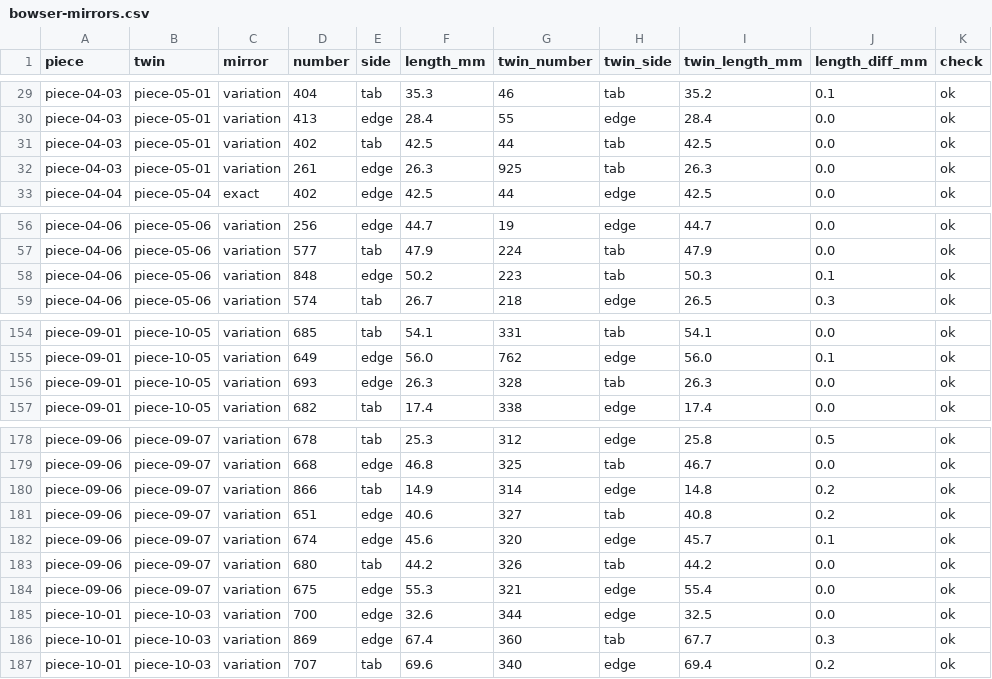
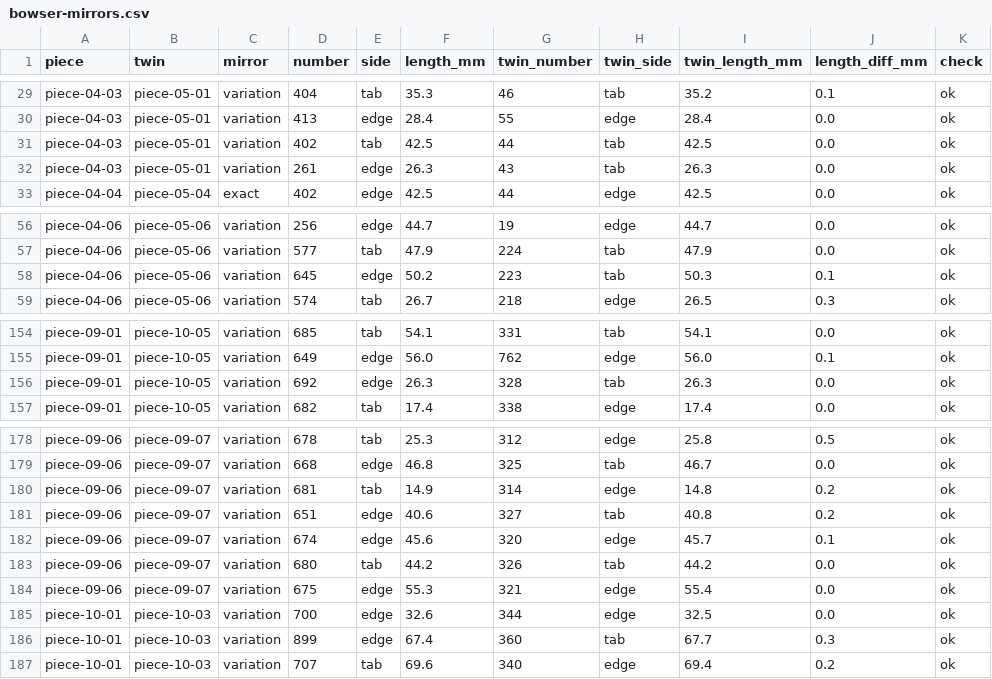
Before and after one commit to tungufoss/cricut-pdf-to-svg, a CSV file: data/bowser/bowser-mirrors.csv, drawn as a sheet; only a part is shown, gaps mark what is left out; the diff covers the shown part only.

```diff
--- a/data/bowser/bowser-mirrors.csv
+++ b/data/bowser/bowser-mirrors.csv
@@ -31,3 +31,3 @@ piece-04-03,piece-05-01,variation,413,edge,28.4,55,edge,28.4,0.0,ok
 piece-04-03,piece-05-01,variation,402,tab,42.5,44,tab,42.5,0.0,ok
-piece-04-03,piece-05-01,variation,261,edge,26.3,925,tab,26.3,0.0,ok
+piece-04-03,piece-05-01,variation,261,edge,26.3,43,tab,26.3,0.0,ok
 piece-04-04,piece-05-04,exact,402,edge,42.5,44,edge,42.5,0.0,ok
@@ -57,3 +57,3 @@ piece-04-06,piece-05-06,variation,256,edge,44.7,19,edge,44.7,0.0,ok
 piece-04-06,piece-05-06,variation,577,tab,47.9,224,tab,47.9,0.0,ok
-piece-04-06,piece-05-06,variation,848,edge,50.2,223,tab,50.3,0.1,ok
+piece-04-06,piece-05-06,variation,645,edge,50.2,223,tab,50.3,0.1,ok
 piece-04-06,piece-05-06,variation,574,tab,26.7,218,edge,26.5,0.3,ok
@@ -155,3 +155,3 @@ piece-09-01,piece-10-05,variation,685,tab,54.1,331,tab,54.1,0.0,ok
 piece-09-01,piece-10-05,variation,649,edge,56.0,762,edge,56.0,0.1,ok
-piece-09-01,piece-10-05,variation,693,edge,26.3,328,tab,26.3,0.0,ok
+piece-09-01,piece-10-05,variation,692,edge,26.3,328,tab,26.3,0.0,ok
 piece-09-01,piece-10-05,variation,682,tab,17.4,338,edge,17.4,0.0,ok
@@ -179,3 +179,3 @@ piece-09-06,piece-09-07,variation,678,tab,25.3,312,edge,25.8,0.5,ok
 piece-09-06,piece-09-07,variation,668,edge,46.8,325,tab,46.7,0.0,ok
-piece-09-06,piece-09-07,variation,866,tab,14.9,314,edge,14.8,0.2,ok
+piece-09-06,piece-09-07,variation,681,tab,14.9,314,edge,14.8,0.2,ok
 piece-09-06,piece-09-07,variation,651,edge,40.6,327,tab,40.8,0.2,ok
@@ -185,3 +185,3 @@ piece-09-06,piece-09-07,variation,675,edge,55.3,321,edge,55.4,0.0,ok
 piece-10-01,piece-10-03,variation,700,edge,32.6,344,edge,32.5,0.0,ok
-piece-10-01,piece-10-03,variation,869,edge,67.4,360,tab,67.7,0.3,ok
+piece-10-01,piece-10-03,variation,899,edge,67.4,360,tab,67.7,0.3,ok
 piece-10-01,piece-10-03,variation,707,tab,69.6,340,edge,69.4,0.2,ok
```
Also changed, not shown: 24 edited cells elsewhere in this file, data/bowser/bowser-corrections.csv, data/bowser/bowser-edges.csv, 3 other files.
